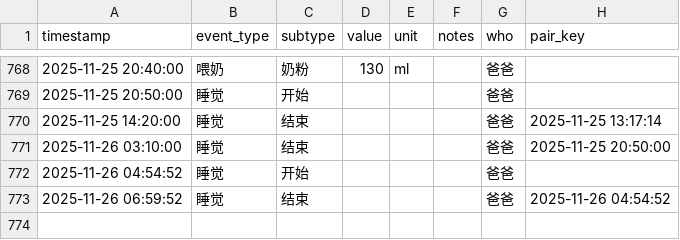
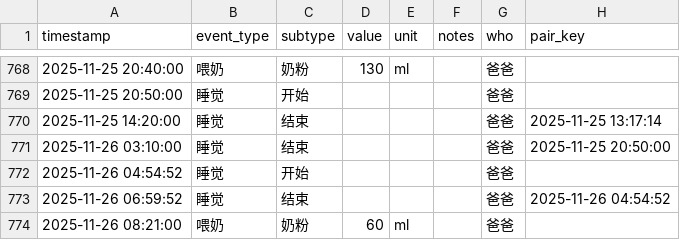
Before and after one commit to LeeAwesome/baby_daily, a CSV file: baby_log.csv, drawn as a sheet; only a part is shown, gaps mark what is left out.

Commit message:
update via Shortcuts

```diff
--- a/baby_log.csv
+++ b/baby_log.csv
@@ -773 +773,2 @@ timestamp,event_type,subtype,value,unit,notes,who, pair_key
 2025-11-26 06:59:52,睡觉,结束,,,, 爸爸,2025-11-26 04:54:52
+2025-11-26 08:21:00,喂奶,奶粉,60,ml,, 爸爸,
```
